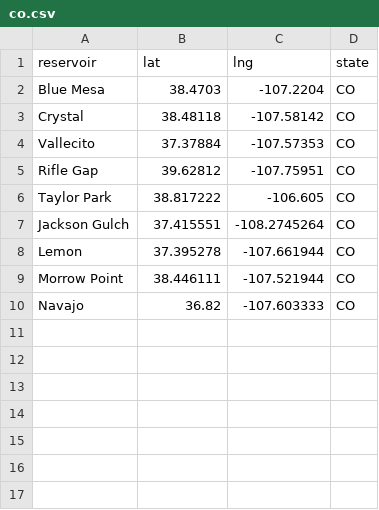
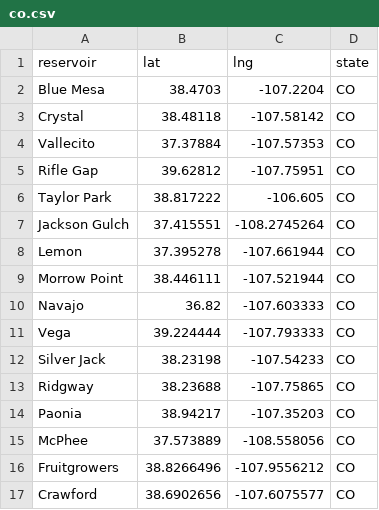
Before and after one commit to lfarrell/Western-Water, a CSV file: station_data/co.csv, drawn as a sheet; the diff names each change by its address in the sheet, - before the commit and + after, or states it on an @@ line.

```diff
--- a/station_data/co.csv
+++ b/station_data/co.csv
+row 11: Vega | 39.224444 | -107.793333 | CO
+row 12: Silver Jack | 38.23198 | -107.54233 | CO
+row 13: Ridgway | 38.23688 | -107.75865 | CO
+row 14: Paonia | 38.94217 | -107.35203 | CO
+row 15: McPhee | 37.573889 | -108.558056 | CO
+row 16: Fruitgrowers | 38.8266496 | -107.9556212 | CO
+row 17: Crawford | 38.6902656 | -107.6075577 | CO
```
Also changed, not shown: station_data/all_resv.csv, station_data/uc.csv, 8 other files.
